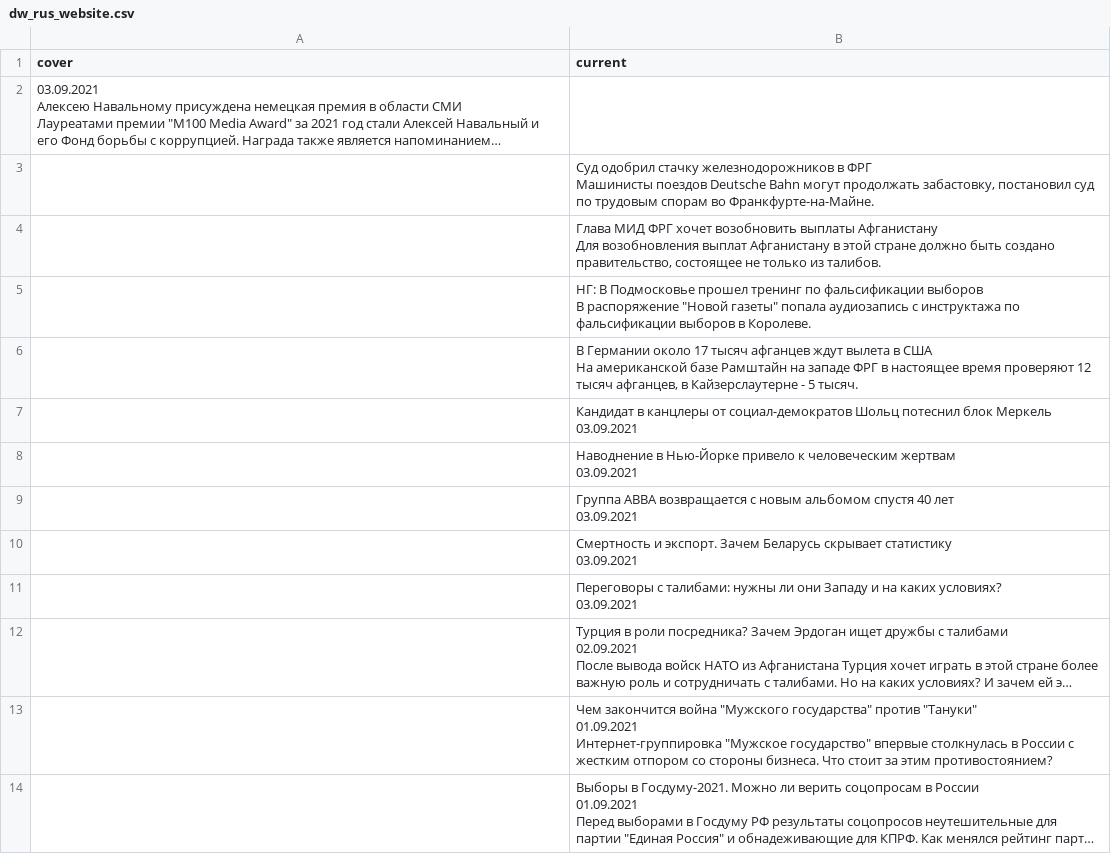
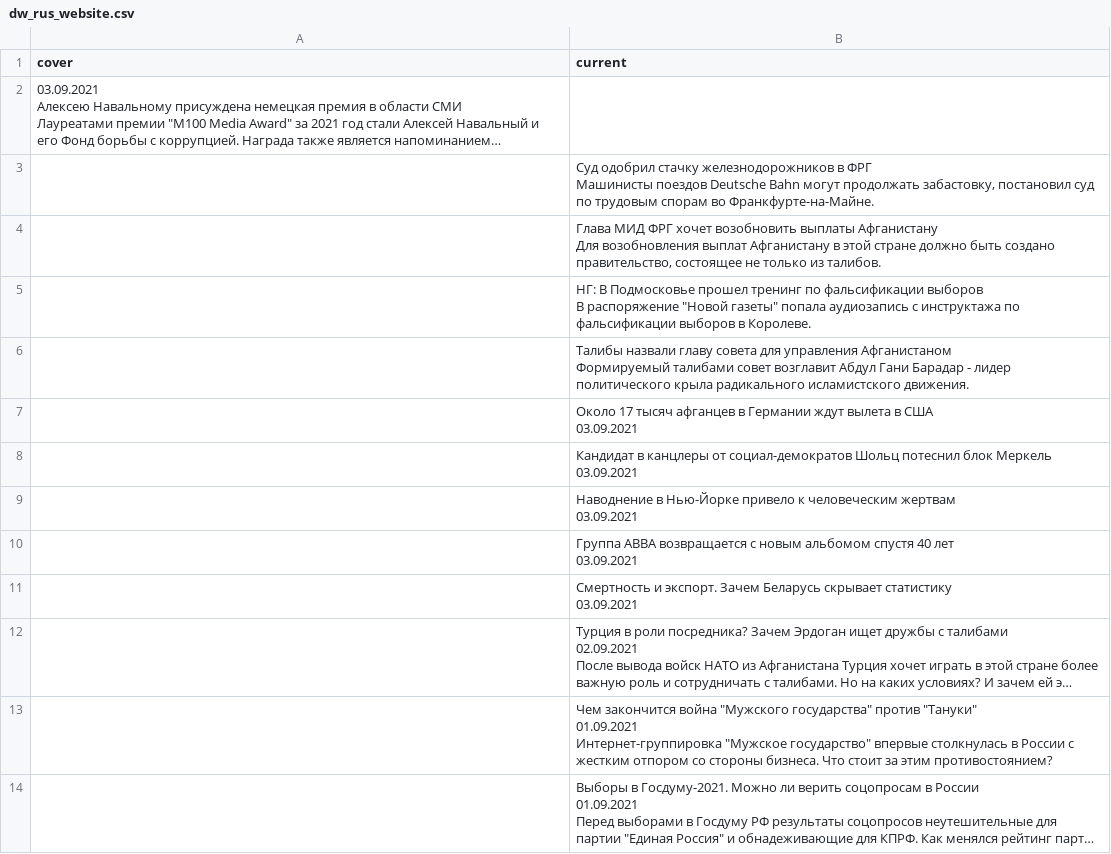
Before and after one commit to bujanowski/Scraping_DW_website, a CSV file: dw_rus_website.csv, drawn as a sheet; only a part is shown; long unchanged cells end in …; removed rows and columns are numbered as before the commit, all else as after; ↵ is a line break in a cell; the diff covers the shown part only; the diff names each change by its address in the sheet, - before the commit and + after, or states it on an @@ line.

```diff
--- a/dw_rus_website.csv
+++ b/dw_rus_website.csv
-B6 (current): В Германии около 17 тысяч афганцев ждут вылета в США ↵ На американской базе Рамштайн на западе ФРГ в настоящее время проверяют 12 тысяч афганцев, в Кайзерслаутерне - 5 тысяч.
+B6 (current): Талибы назвали главу совета для управления Афганистаном ↵ Формируемый талибами совет возглавит Абдул Гани Барадар - лидер политического крыла радикального исламистского движения.
+row 7:  | Около 17 тысяч афганцев в Германии ждут вылета в США ↵ 03.09.2021
-row 11:  | Переговоры с талибами: нужны ли они Западу и на каких условиях? ↵ 03.09.2021
```
Also changed, not shown: 1 added row, 1 removed row and 1 edited cell elsewhere in this file.
